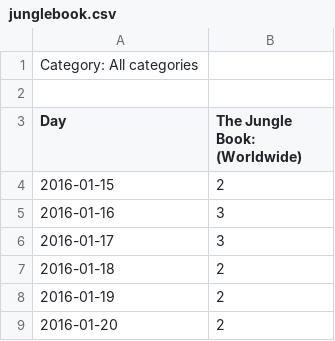
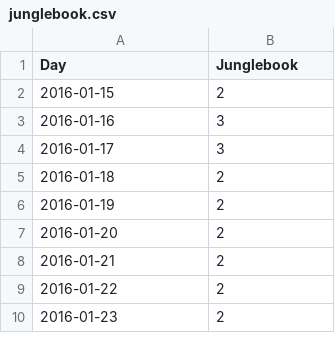
Before and after one commit to ravenusmc/movies, a CSV file: trends/three_months/junglebook.csv, drawn as a sheet; only a part is shown; the shorter side is filled out with more unchanged rows.

```diff
--- a/trends/three_months/junglebook.csv
+++ b/trends/three_months/junglebook.csv
@@ -1,4 +1,2 @@
-Category: All categories
-
-Day,The Jungle Book: (Worldwide)
+Day,Junglebook
 2016-01-15,2
```
Also changed, not shown: trends/three_months/batman.csv, trends/three_months/captainamerica.csv, 7 other files.
